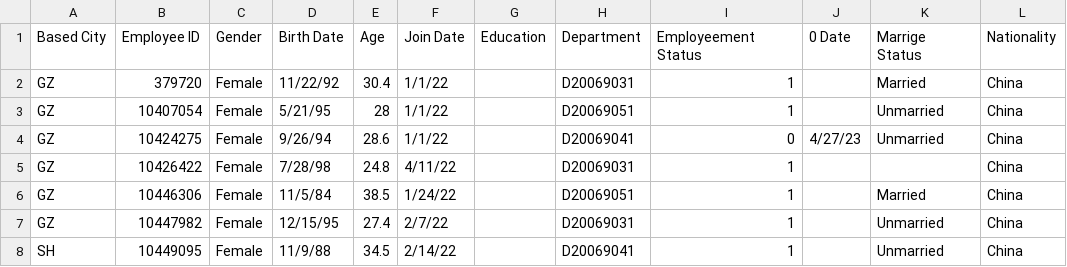
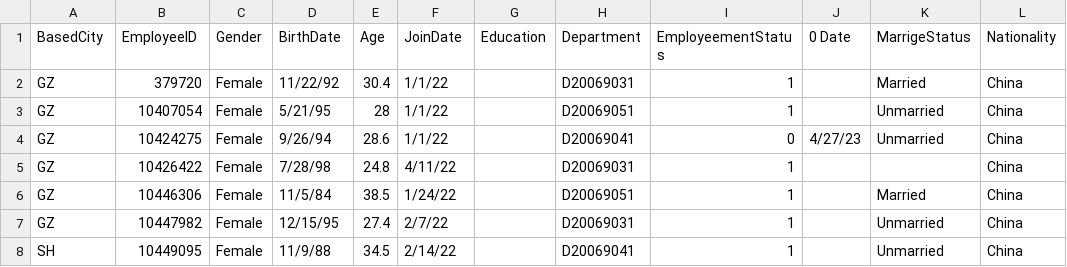
Before and after one commit to DanielWU128/maindata-, a CSV file: data base 1.csv, drawn as a sheet; only a part is shown.

Commit message:
Update data base 1.csv

```diff
--- a/data base 1.csv
+++ b/data base 1.csv
@@ -1,2 +1,2 @@
-Based City,Employee ID,Gender,Birth Date,Age,Join Date,Education,Department,Employeement Status,0 Date,Marrige Status,Nationality
+BasedCity,EmployeeID,Gender,BirthDate,Age,JoinDate,Education,Department,EmployeementStatus,0 Date,MarrigeStatus,Nationality
 GZ,379720,Female,11/22/92,30.4,1/1/22,,D20069031,1,,Married,China
```
